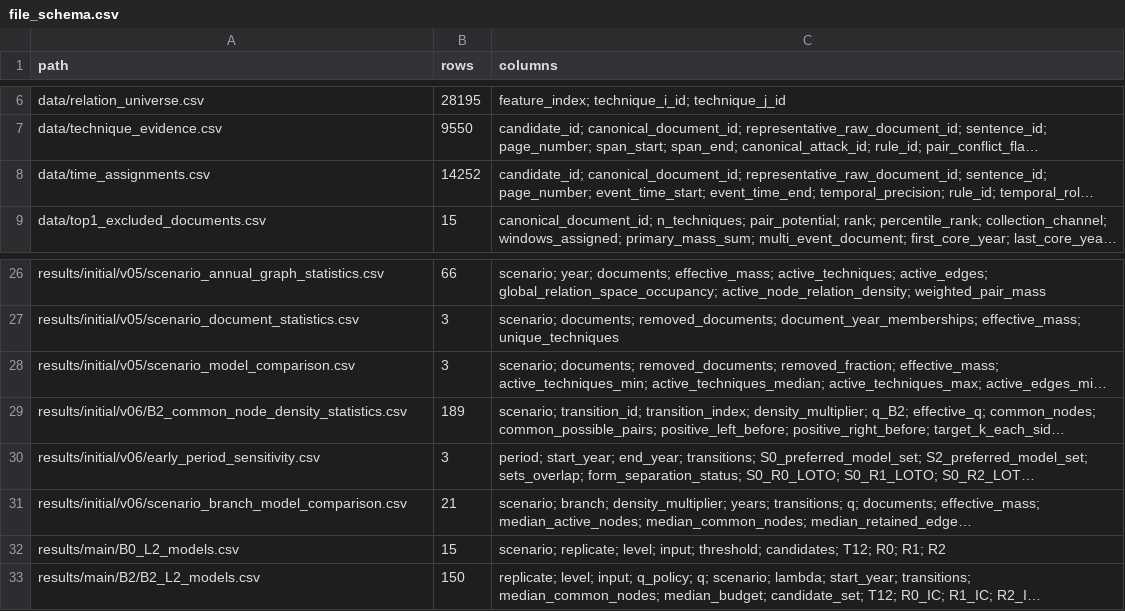
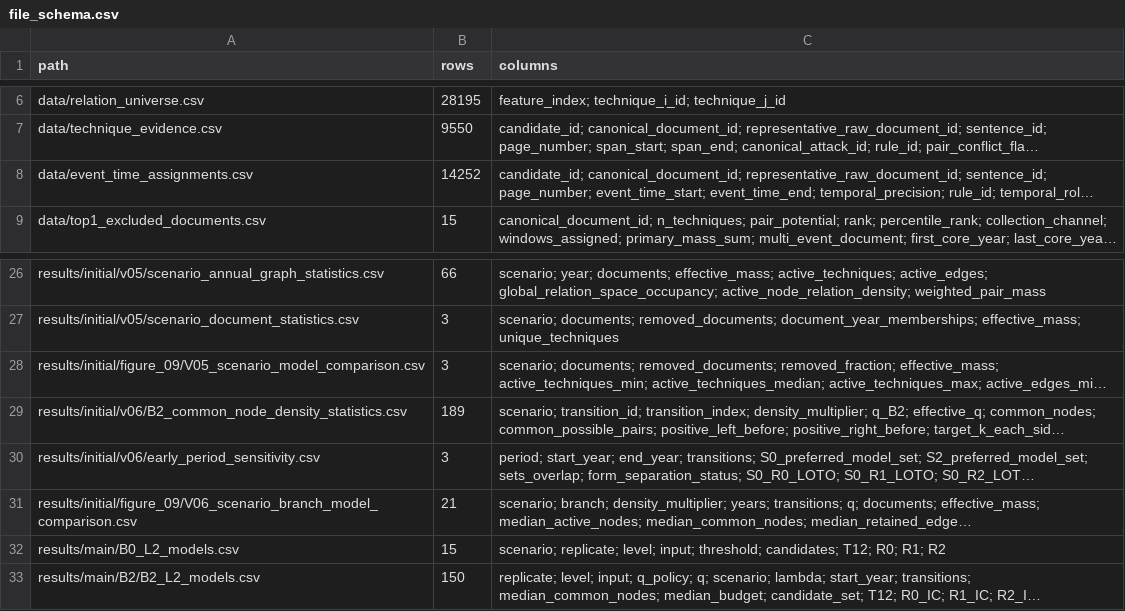
Before and after one commit to xdmankg/cti-tkg-model-comparison, a CSV file: docs/file_schema.csv, drawn as a sheet; only a part is shown, gaps mark what is left out; long unchanged cells end in …; the diff names each change by its address in the sheet, - before the commit and + after, or states it on an @@ line.

```diff
--- a/docs/file_schema.csv
+++ b/docs/file_schema.csv
-A8 (path): data/time_assignments.csv
+A8 (path): data/event_time_assignments.csv
-A28 (path): results/initial/v05/scenario_model_comparison.csv
+A28 (path): results/initial/figure_09/V05_scenario_model_comparison.csv
-A31 (path): results/initial/v06/scenario_branch_model_comparison.csv
+A31 (path): results/initial/figure_09/V06_scenario_branch_model_comparison.csv
```
Also changed, not shown: docs/paper_artifacts.csv, 8 other files.
